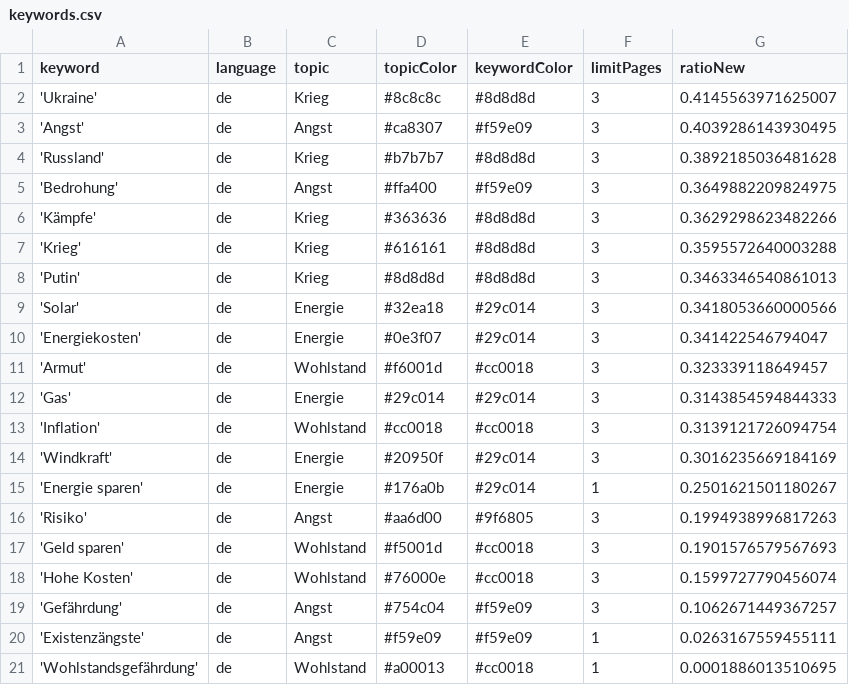
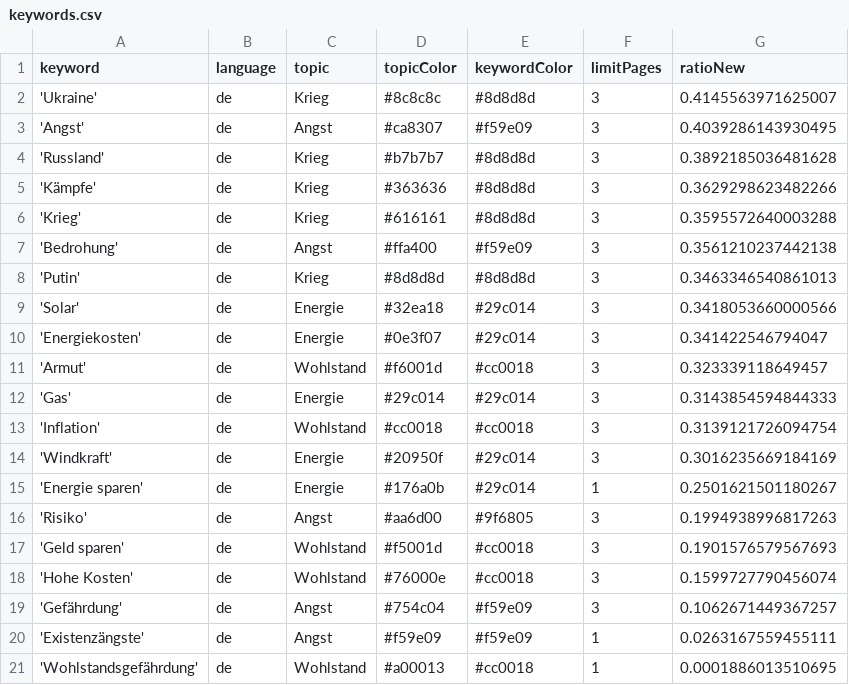
Before and after one commit to tg-news/winterIsComing2, a CSV file: keywords.csv, drawn as a sheet; removed rows and columns are numbered as before the commit, all else as after; the diff names each change by its address in the sheet, - before the commit and + after, or states it on an @@ line.

```diff
--- a/keywords.csv
+++ b/keywords.csv
-row 5: 'Bedrohung' | de | Angst | #ffa400 | #f59e09 | 3 | 0.3649882209824975
+row 7: 'Bedrohung' | de | Angst | #ffa400 | #f59e09 | 3 | 0.3561210237442138
```
Also changed, not shown: 1 other file.
